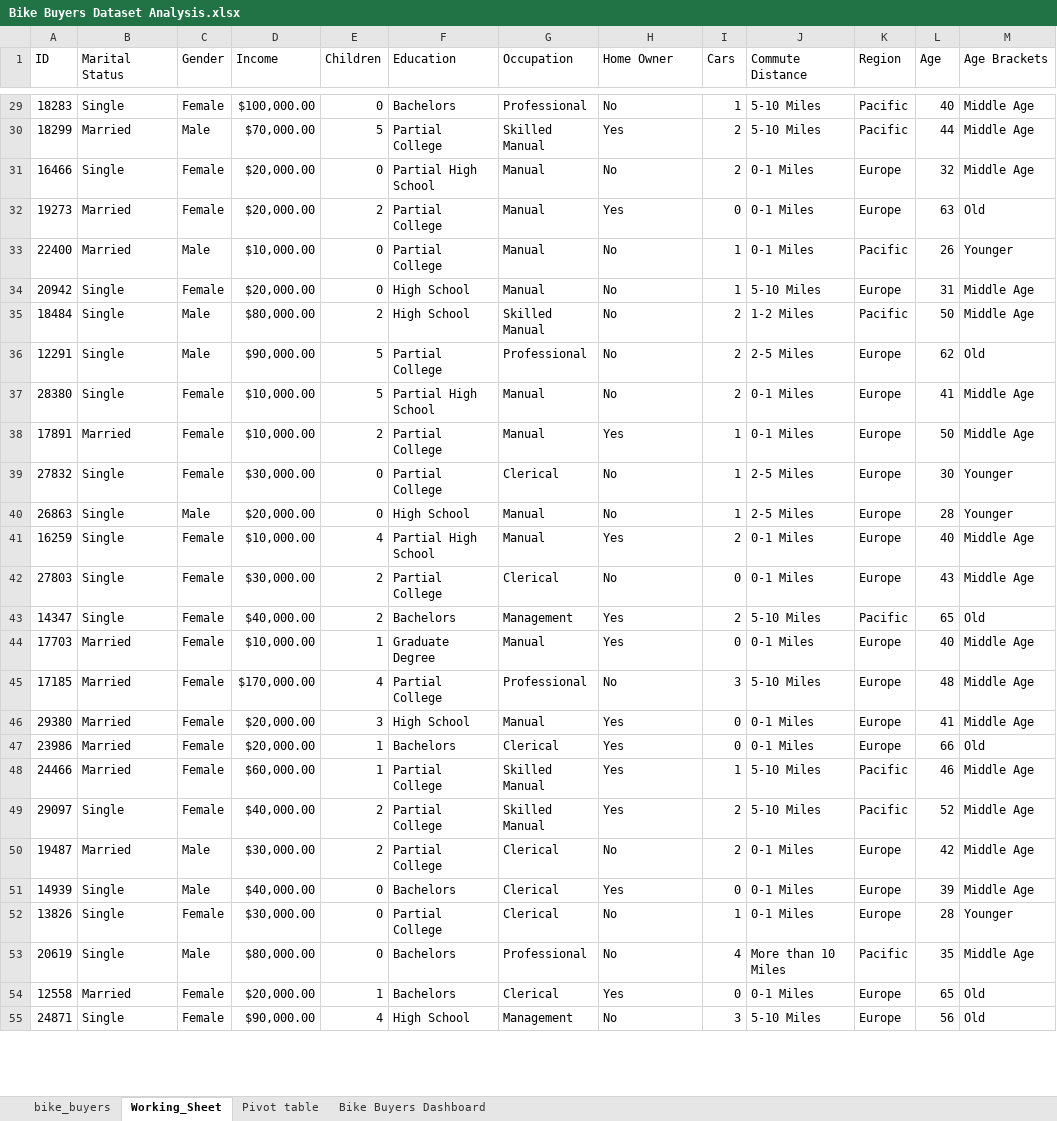
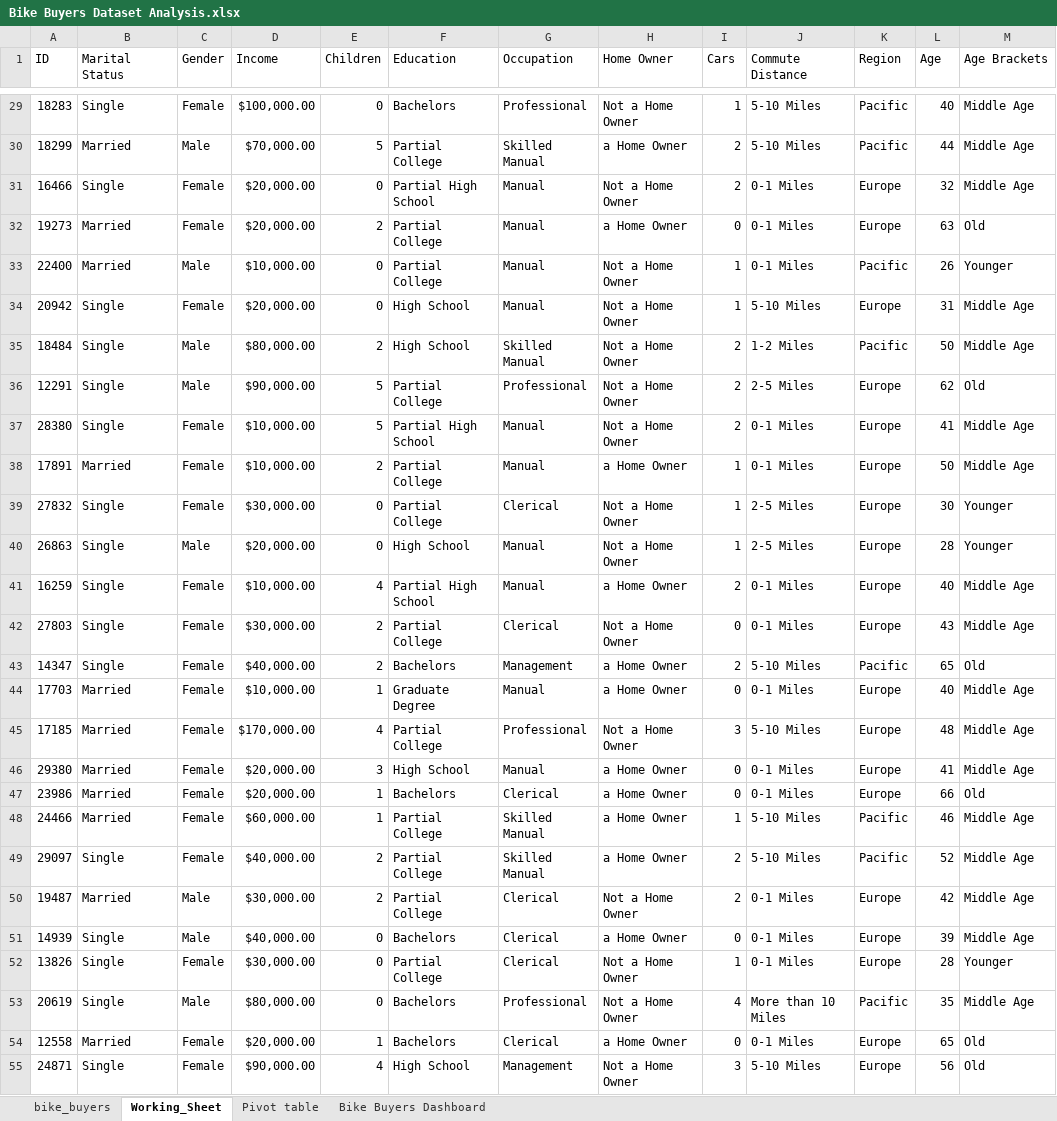
Before and after one commit to gimAbey/excel-da-projects, an Excel workbook: Bike Buyers Analysis/Bike Buyers Dataset Analysis.xlsx, sheet Working_Sheet, drawn as a sheet; only a part is shown, gaps mark what is left out; values as stored, in another font and other column widths than the file's, no borders; the diff covers the shown part only; the diff names each change by its address in the sheet, - before the commit and + after, or states it on an @@ line.

```diff
--- a/Bike Buyers Analysis/Bike Buyers Dataset Analysis.xlsx (sheet Working_Sheet)
+++ b/Bike Buyers Analysis/Bike Buyers Dataset Analysis.xlsx (sheet Working_Sheet)
-H29 (Home Owner): No
+H29 (Home Owner): Not a Home Owner
-H30 (Home Owner): Yes
+H30 (Home Owner): a Home Owner
-H31 (Home Owner): No
+H31 (Home Owner): Not a Home Owner
-H32 (Home Owner): Yes
+H32 (Home Owner): a Home Owner
-H33:H37 (Home Owner): No
+H33:H37 (Home Owner): Not a Home Owner
-H38 (Home Owner): Yes
+H38 (Home Owner): a Home Owner
-H39:H40 (Home Owner): No
+H39:H40 (Home Owner): Not a Home Owner
-H41 (Home Owner): Yes
+H41 (Home Owner): a Home Owner
-H42 (Home Owner): No
+H42 (Home Owner): Not a Home Owner
-H43:H44 (Home Owner): Yes
+H43:H44 (Home Owner): a Home Owner
-H45 (Home Owner): No
+H45 (Home Owner): Not a Home Owner
-H46:H49 (Home Owner): Yes
+H46:H49 (Home Owner): a Home Owner
-H50 (Home Owner): No
+H50 (Home Owner): Not a Home Owner
-H51 (Home Owner): Yes
+H51 (Home Owner): a Home Owner
-H52:H53 (Home Owner): No
+H52:H53 (Home Owner): Not a Home Owner
-H54 (Home Owner): Yes
+H54 (Home Owner): a Home Owner
-H55 (Home Owner): No
+H55 (Home Owner): Not a Home Owner
```
Also changed, not shown: 973 edited cells elsewhere in this sheet, sheet Pivot table, charts or pictures, 3 other files.
